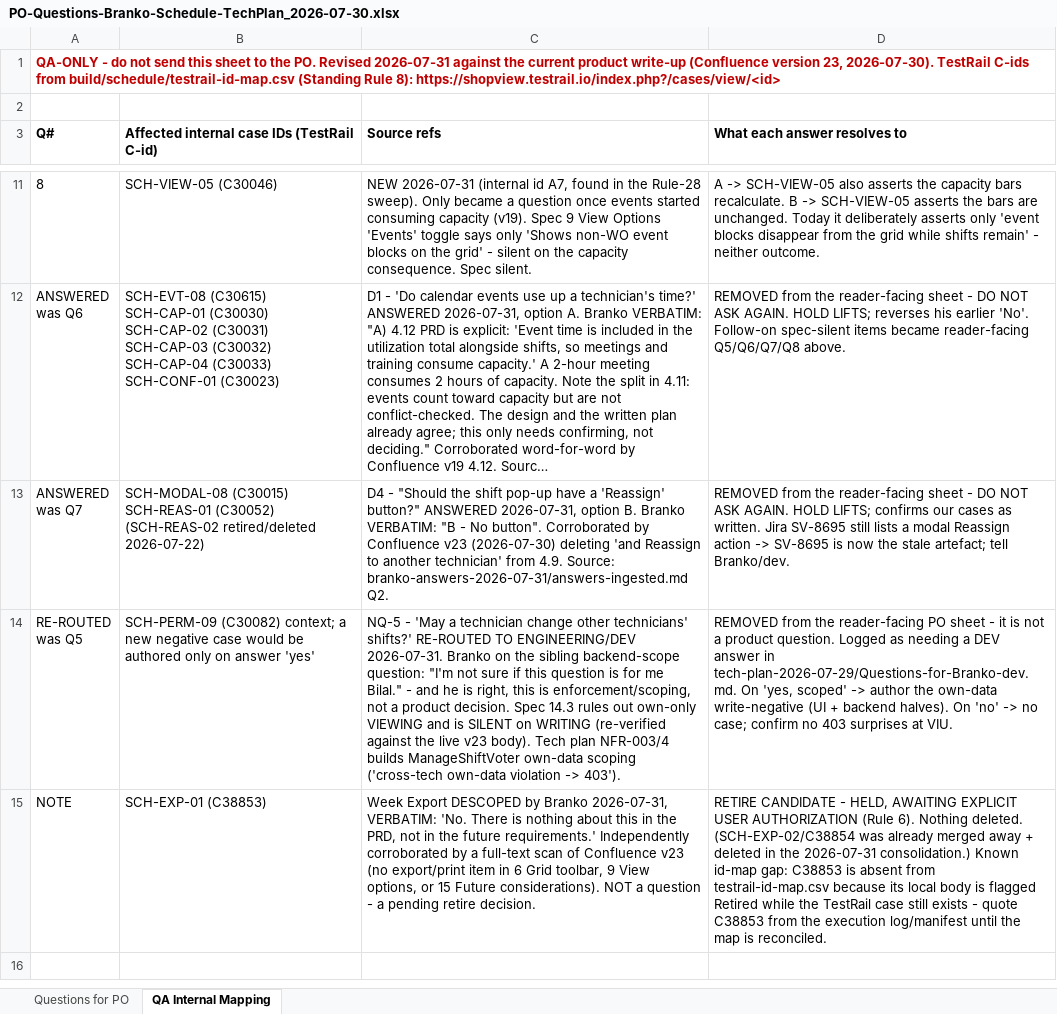
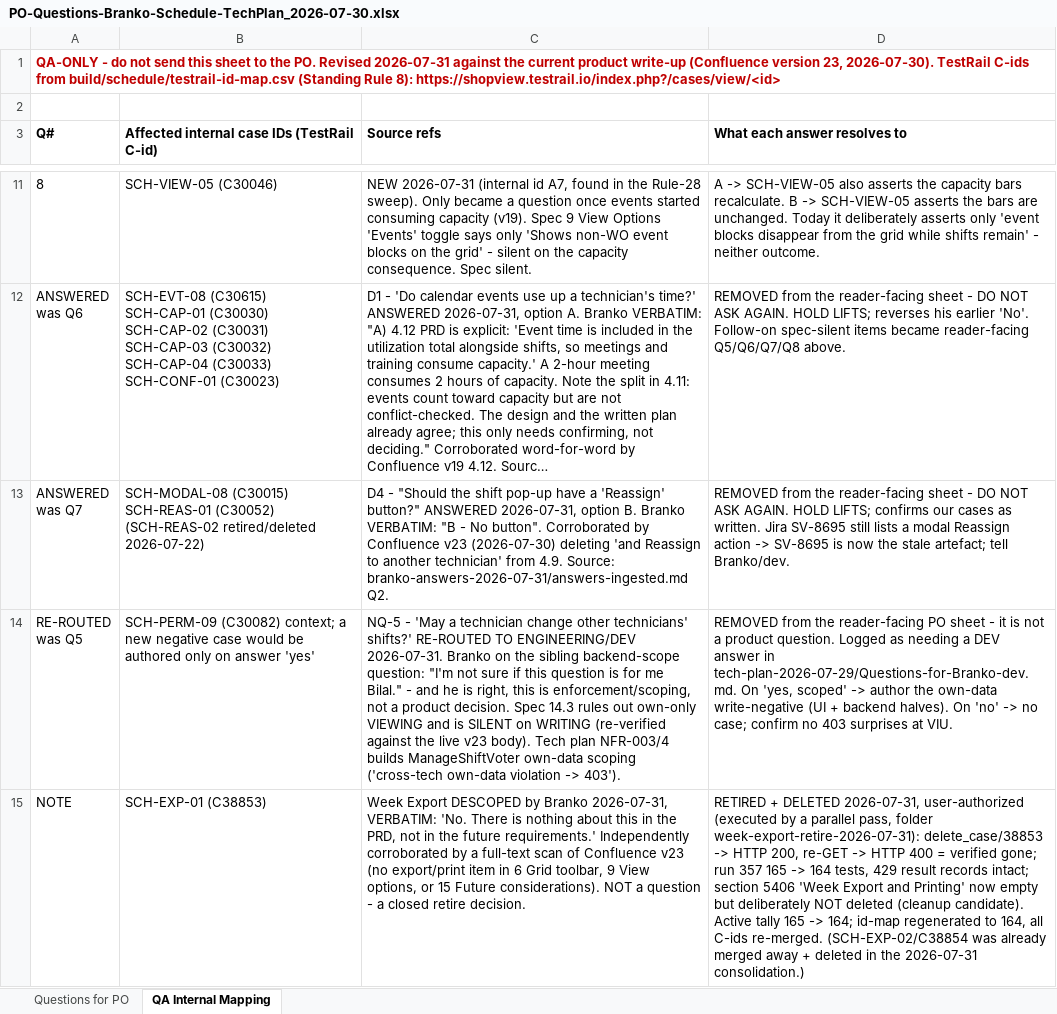
Before and after one commit to bilalmuzamil-sketch/Manual-test-Cases, an Excel workbook: build/schedule/PO-Questions-Branko-Schedule-TechPlan_2026-07-30.xlsx, sheet QA Internal Mapping, drawn as a sheet; only a part is shown, gaps mark what is left out; long unchanged cells end in …; values as stored, in another font and other column widths than the file's, no borders; the diff names each change by its address in the sheet, - before the commit and + after, or states it on an @@ line.

```diff
--- a/build/schedule/PO-Questions-Branko-Schedule-TechPlan_2026-07-30.xlsx (sheet QA Internal Mapping)
+++ b/build/schedule/PO-Questions-Branko-Schedule-TechPlan_2026-07-30.xlsx (sheet QA Internal Mapping)
-C15 (Source refs): …- a pending retire decision.
+C15 (Source refs): …- a closed retire decision.
-D15 (What each answer resolves to): RETIRE CANDIDATE - HELD, AWAITING EXPLICIT USER AUTHORIZATION (Rule 6). Nothing deleted. (SCH-EXP-02/C38854 was already merged away + deleted in the 2026-07-31 consolidation.) Known id-map gap: C38853 is absent from testrail-id-map.csv because its local body is flagged Retired while the TestRail case still exists - quote C38853 from the execution log/manifest until the map is reconciled.
+D15 (What each answer resolves to): RETIRED + DELETED 2026-07-31, user-authorized (executed by a parallel pass, folder week-export-retire-2026-07-31): delete_case/38853 -> HTTP 200, re-GET -> HTTP 400 = verified gone; run 357 165 -> 164 tests, 429 result records intact; section 5406 'Week Export and Printing' now empty but deliberately NOT deleted (cleanup candidate). Active tally 165 -> 164; id-map regenerated to 164, all C-ids re-merged. (SCH-EXP-02/C38854 was already merged away + deleted in the 2026-07-31 consolidation.)
```
Also changed, not shown: 4 other files.
